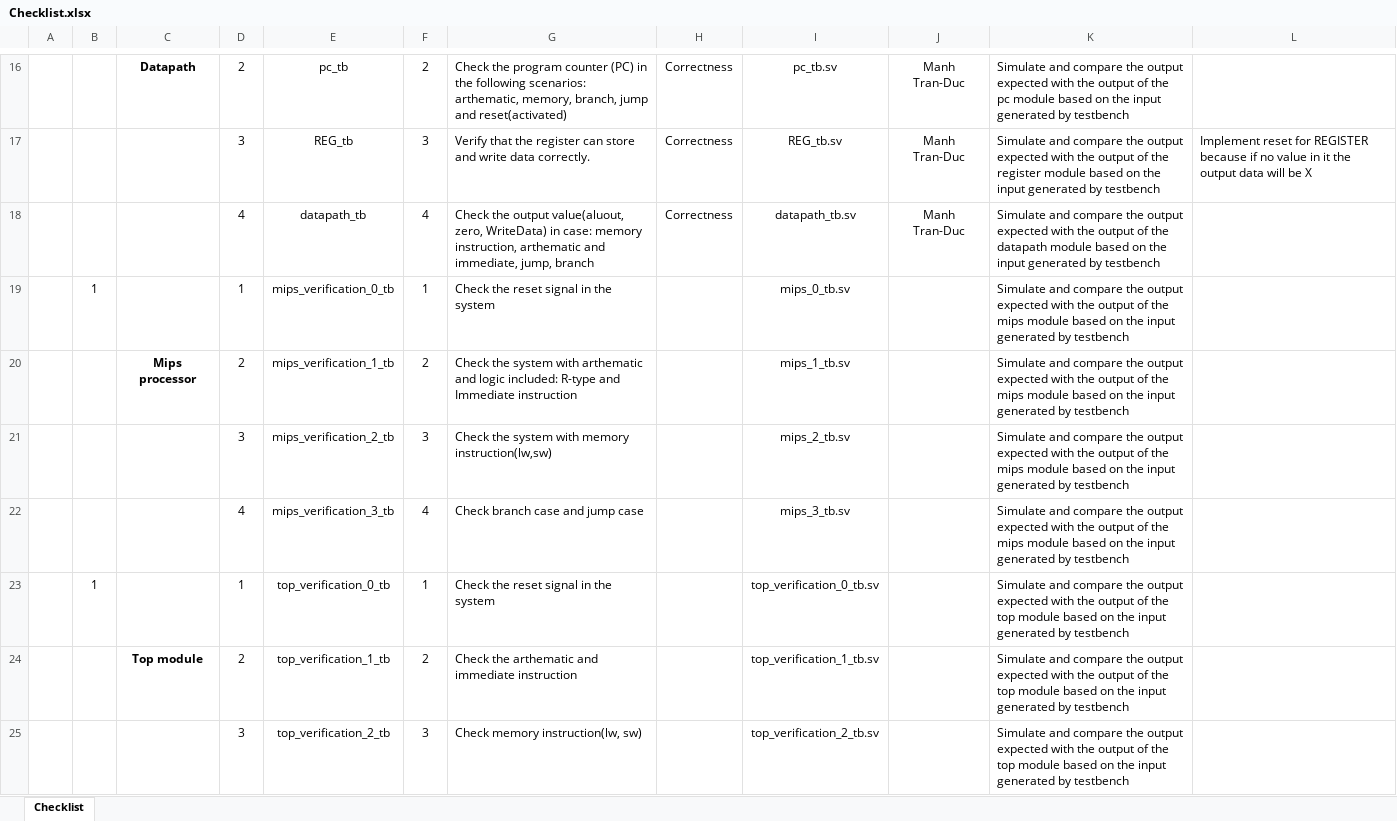
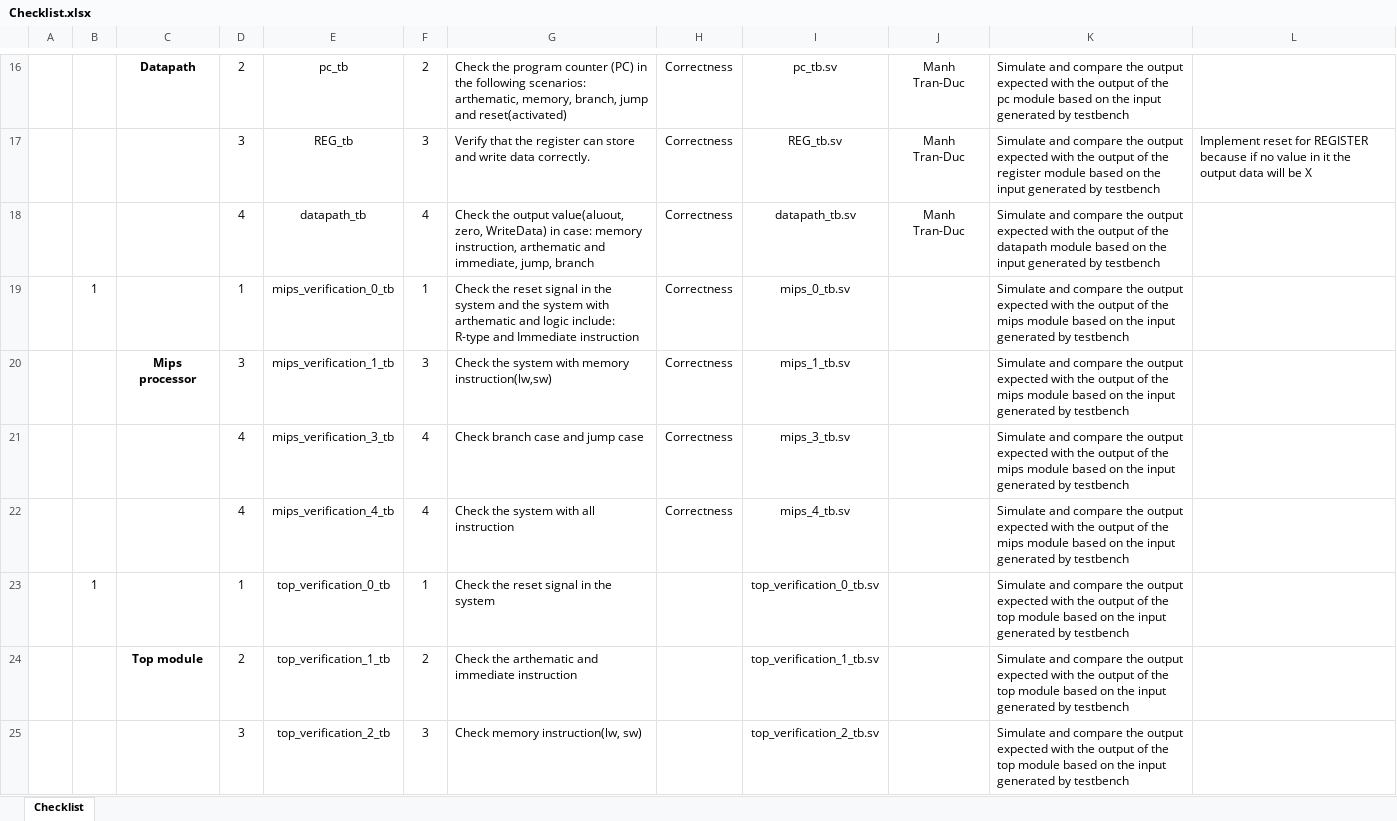
Before and after one commit to manhtrannnnnn/Single-Mips-Processor, an Excel workbook: Checklist.xlsx, sheet Checklist, drawn as a sheet; only a part is shown, gaps mark what is left out; values as stored, in another font and other column widths than the file's, no borders; conditional formats not drawn; removed rows and columns are numbered as before the commit, all else as after; the diff names each change by its address in the sheet, - before the commit and + after, or states it on an @@ line.

Commit message:
Update testbench mips

```diff
--- a/Checklist.xlsx (sheet Checklist)
+++ b/Checklist.xlsx (sheet Checklist)
-G19: …the system
+G19: …the system and the system with arthematic and logic include: R-type and Immediate instruction
-H19: (empty)
+H19: Correctness
-row 20:  |  | Mips processor | 2 | mips_verification_1_tb | 2 | Check the system with arthematic and logic included: R-type and Immediate instruction |  | mips_1_tb.sv |  | Simulate and compare the output expected with the output of the mips module based on the input generated by testbench
-C20: (empty)
+C20: Mips processor
-E20: mips_verification_2_tb
+E20: mips_verification_1_tb
-H20:H21: (empty)
+H20:H21: Correctness
-I20: mips_2_tb.sv
+I20: mips_1_tb.sv
+row 22:  |  |  | 4 | mips_verification_4_tb | 4 | Check the system with all instruction | Correctness | mips_4_tb.sv |  | Simulate and compare the output expected with the output of the mips module based on the input generated by testbench
```
Also changed, not shown: 5 other files.
